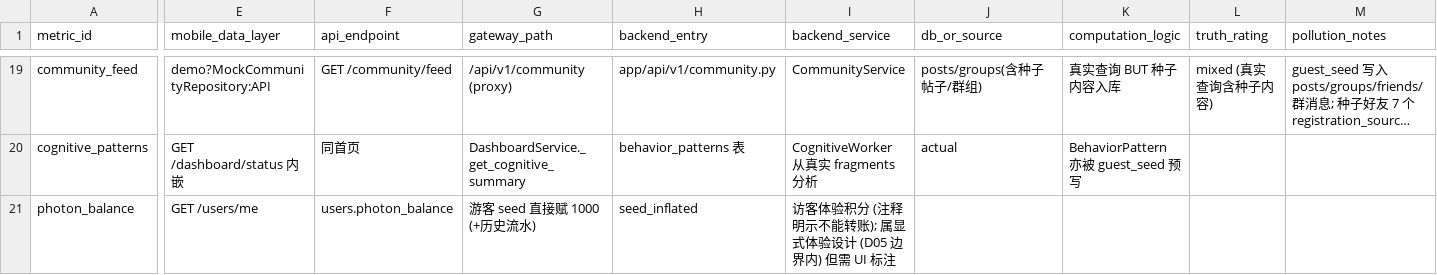
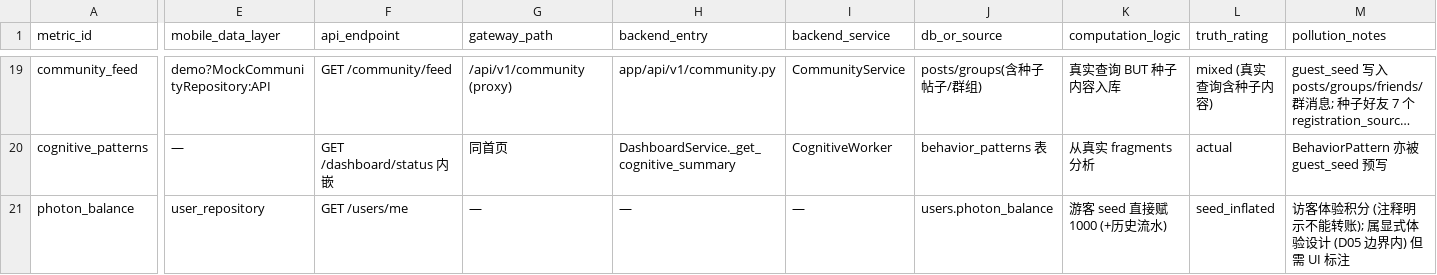
Before and after one commit to BRSAMAyu/Sparkle-project, a CSV file: v3-output/B-02/lineage.csv, drawn as a sheet; only a part is shown, gaps mark what is left out; long unchanged cells end in …; the diff covers the shown part only; the diff names each change by its address in the sheet, - before the commit and + after, or states it on an @@ line.

Commit message:
B-01/B-05 ACCEPT merges + B-02 R2 remediation (C5/C6/P3)
- B-01 (ACCEPT): 42/42 module portfolio merged; review corrections appended
  (GJ working-anchor disclaimer vs GOLDEN_JOURNEYS GJ01-GJ20, count/line
  errata); V3-FIX-05 opened (shop sole entry removal)
- B-05/B-05b (ACCEPT): zhipu key-rotation supplement + capability matrix +
  receipts + lane probe script merged; reviewer nits recorded
- B-02 R2 (CHANGES): lineage.csv 5 shifted rows rebuilt to uniform 13 cols
  (parser-verified), '22 numbers'->20, last stale red-test wording fixed;
  B-02 marked DONE (two receipts + all remediations, assertions doubly
  confirmed on live DB)

```diff
--- a/v3-output/B-02/lineage.csv
+++ b/v3-output/B-02/lineage.csv
-E20 (mobile_data_layer): GET /dashboard/status 内嵌
+E20 (mobile_data_layer): —
-F20 (api_endpoint): 同首页
+F20 (api_endpoint): GET /dashboard/status 内嵌
-G20 (gateway_path): DashboardService._get_cognitive_summary
+G20 (gateway_path): 同首页
-H20 (backend_entry): behavior_patterns 表
+H20 (backend_entry): DashboardService._get_cognitive_summary
-I20 (backend_service): CognitiveWorker 从真实 fragments 分析
+I20 (backend_service): CognitiveWorker
-J20 (db_or_source): actual
+J20 (db_or_source): behavior_patterns 表
-K20 (computation_logic): BehaviorPattern 亦被 guest_seed 预写
+K20 (computation_logic): 从真实 fragments 分析
-L20 (truth_rating): (empty)
+L20 (truth_rating): actual
-M20 (pollution_notes): (empty)
+M20 (pollution_notes): BehaviorPattern 亦被 guest_seed 预写
-E21 (mobile_data_layer): GET /users/me
+E21 (mobile_data_layer): user_repository
-F21 (api_endpoint): users.photon_balance
+F21 (api_endpoint): GET /users/me
-G21 (gateway_path): 游客 seed 直接赋 1000 (+历史流水)
+G21 (gateway_path): —
-H21 (backend_entry): seed_inflated
+H21 (backend_entry): —
-I21 (backend_service): 访客体验积分 (注释明示不能转账); 属显式体验设计 (D05 边界内) 但需 UI 标注
+I21 (backend_service): —
-J21 (db_or_source): (empty)
+J21 (db_or_source): users.photon_balance
-K21 (computation_logic): (empty)
+K21 (computation_logic): 游客 seed 直接赋 1000 (+历史流水)
-L21 (truth_rating): (empty)
+L21 (truth_rating): seed_inflated
-M21 (pollution_notes): (empty)
+M21 (pollution_notes): 访客体验积分 (注释明示不能转账); 属显式体验设计 (D05 边界内) 但需 UI 标注
```
Also changed, not shown: 31 edited cells elsewhere in this file, 22 other files.
